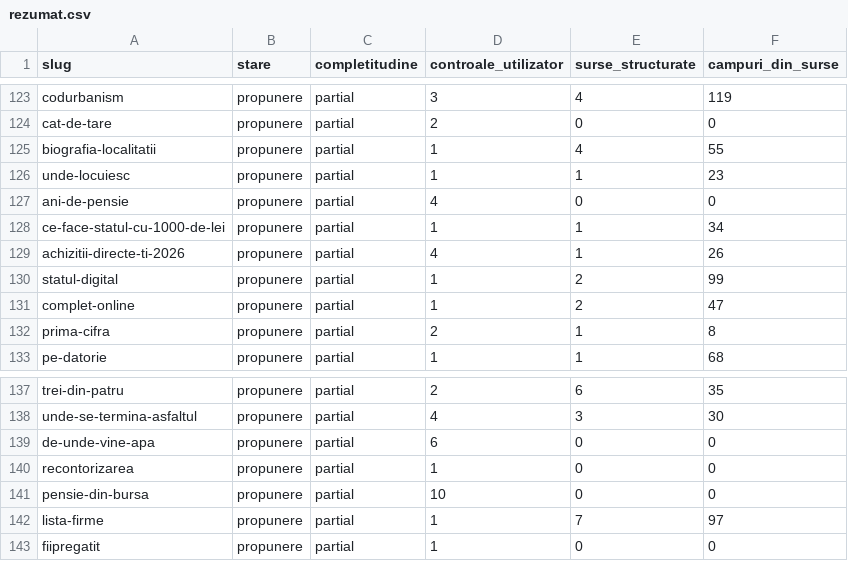
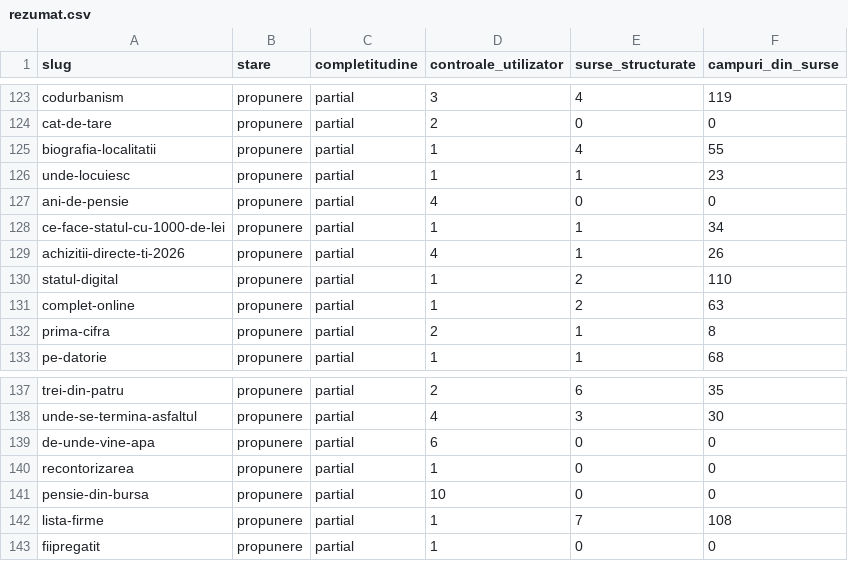
Before and after one commit to gov2-ro/awesome-civtech-ro, a CSV file: data/taxonomy-v2/observatii/inventare/rezumat.csv, drawn as a sheet; only a part is shown, gaps mark what is left out.

```diff
--- a/data/taxonomy-v2/observatii/inventare/rezumat.csv
+++ b/data/taxonomy-v2/observatii/inventare/rezumat.csv
@@ -129,4 +129,4 @@ ce-face-statul-cu-1000-de-lei,propunere,partial,1,1,34
 achizitii-directe-ti-2026,propunere,partial,4,1,26
-statul-digital,propunere,partial,1,2,99
-complet-online,propunere,partial,1,2,47
+statul-digital,propunere,partial,1,2,110
+complet-online,propunere,partial,1,2,63
 prima-cifra,propunere,partial,2,1,8
@@ -141,3 +141,3 @@ recontorizarea,propunere,partial,1,0,0
 pensie-din-bursa,propunere,partial,10,0,0
-lista-firme,propunere,partial,1,7,97
+lista-firme,propunere,partial,1,7,108
 fiipregatit,propunere,partial,1,0,0
```
Also changed, not shown: data/taxonomy-v2/observatii/inventare/acoperire.csv, 6 other files.
